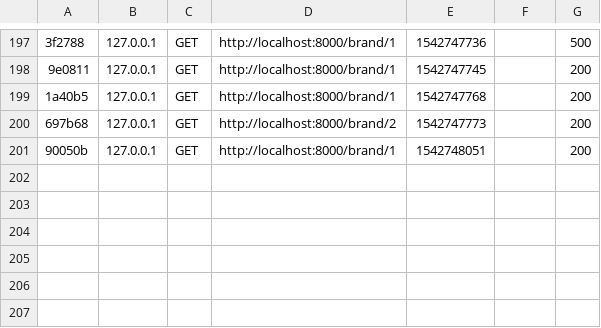
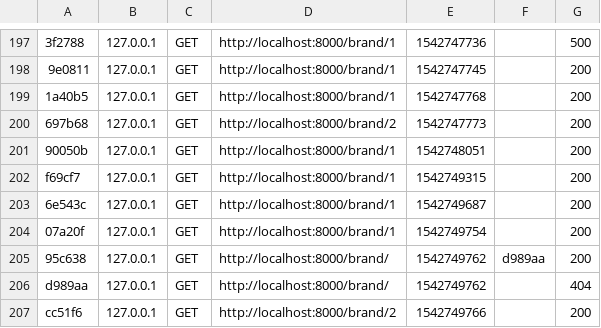
Before and after one commit to Keman2k/Monza, a CSV file: var/cache/dev/profiler/index.csv, drawn as a sheet; only a part is shown, gaps mark what is left out; the diff names each change by its address in the sheet, - before the commit and + after, or states it on an @@ line.

```diff
--- a/var/cache/dev/profiler/index.csv
+++ b/var/cache/dev/profiler/index.csv
+row 202: f69cf7 | 127.0.0.1 | GET | http://localhost:8000/brand/1 | 1542749315 |  | 200
+row 203: 6e543c | 127.0.0.1 | GET | http://localhost:8000/brand/1 | 1542749687 |  | 200
+row 204: 07a20f | 127.0.0.1 | GET | http://localhost:8000/brand/1 | 1542749754 |  | 200
+row 205: 95c638 | 127.0.0.1 | GET | http://localhost:8000/brand/ | 1542749762 | d989aa | 200
+row 206: d989aa | 127.0.0.1 | GET | http://localhost:8000/brand/ | 1542749762 |  | 404
+row 207: cc51f6 | 127.0.0.1 | GET | http://localhost:8000/brand/2 | 1542749766 |  | 200
```
Also changed, not shown: 14 other files.
